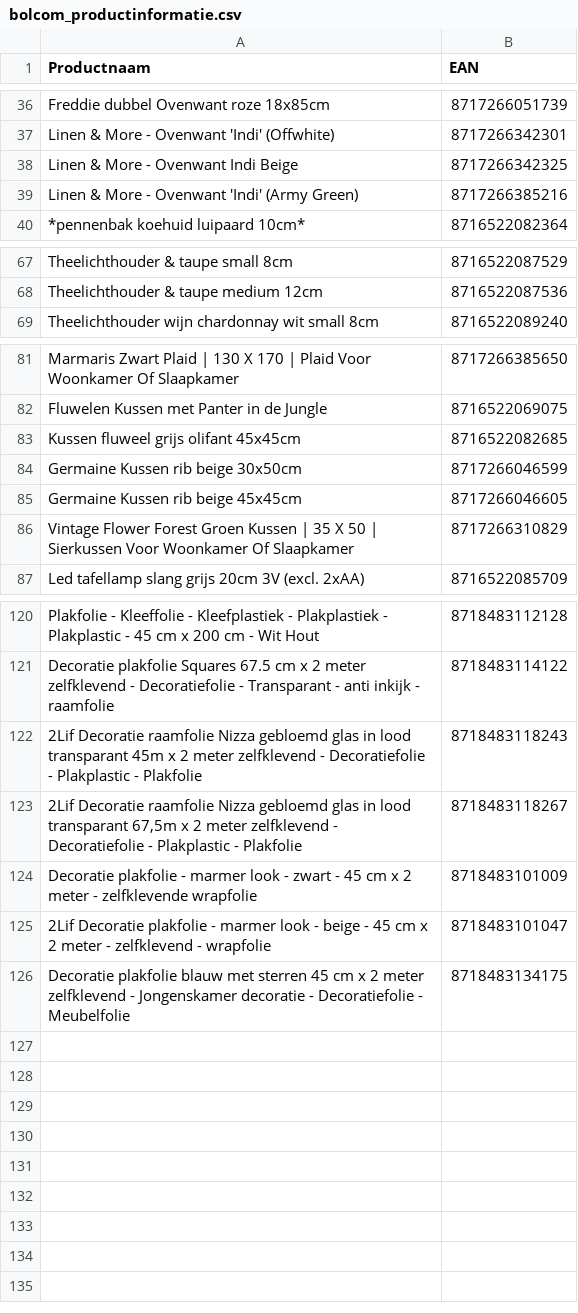
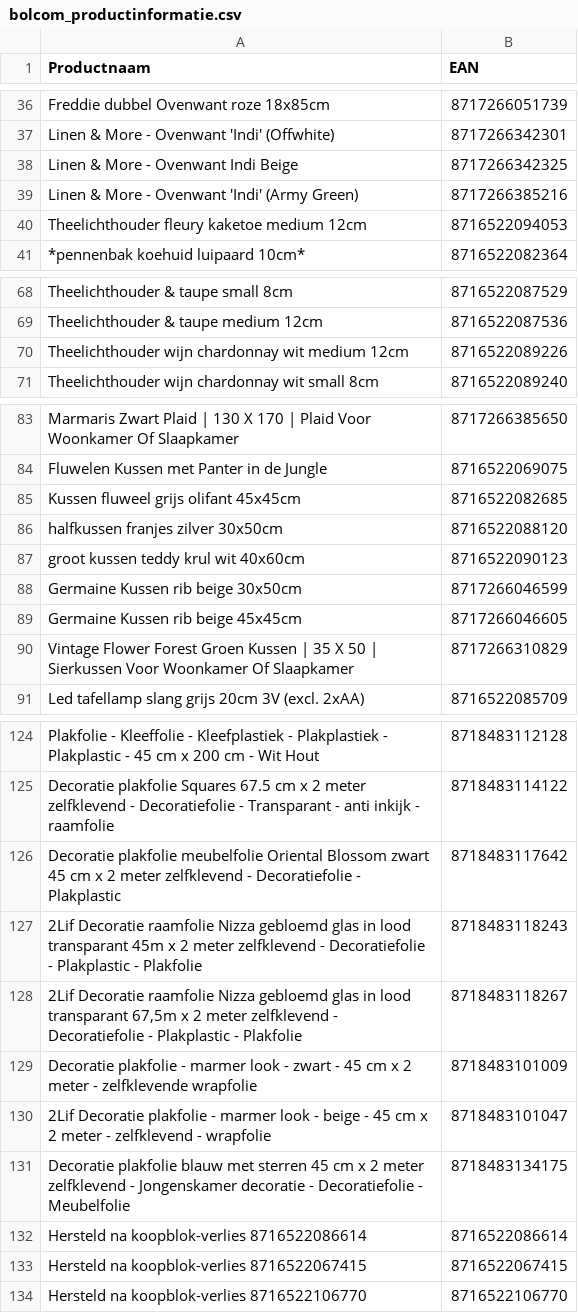
Before and after one commit to peterhoman/bol-repricing, a CSV file: bolcom_productinformatie.csv, drawn as a sheet; only a part is shown, gaps mark what is left out; the diff names each change by its address in the sheet, - before the commit and + after, or states it on an @@ line.

Commit message:
Re-add 3 EAN(s) that lost buybox while frozen

```diff
--- a/bolcom_productinformatie.csv
+++ b/bolcom_productinformatie.csv
+row 40: Theelichthouder fleury kaketoe medium 12cm | 8716522094053
+row 70: Theelichthouder wijn chardonnay wit medium 12cm | 8716522089226
+row 86: halfkussen franjes zilver 30x50cm | 8716522088120
+row 87: groot kussen teddy krul wit 40x60cm | 8716522090123
+row 126: Decoratie plakfolie meubelfolie Oriental Blossom zwart 45 cm x 2 meter zelfklevend - Decoratiefolie - Plakplastic | 8718483117642
+row 132: Hersteld na koopblok-verlies 8716522086614 | 8716522086614
+row 133: Hersteld na koopblok-verlies 8716522067415 | 8716522067415
+row 134: Hersteld na koopblok-verlies 8716522106770 | 8716522106770
```
